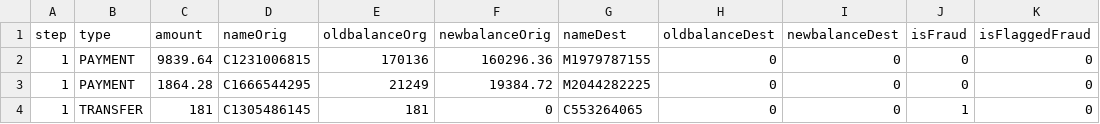
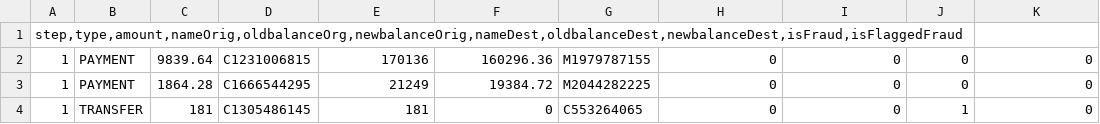
Before and after one commit to kirannarayan82/paymentfraud, a CSV file: transactions.csv, drawn as a sheet; only a part is shown; removed rows and columns are numbered as before the commit, all else as after; the diff names each change by its address in the sheet, - before the commit and + after, or states it on an @@ line.

Commit message:
Update transactions.csv

```diff
--- a/transactions.csv
+++ b/transactions.csv
-row 1: step | type | amount | nameOrig | oldbalanceOrg | newbalanceOrig | nameDest | oldbalanceDest | newbalanceDest | isFraud | isFlaggedFraud
+row 1: step,type,amount,nameOrig,oldbalanceOrg,newbalanceOrig,nameDest,oldbalanceDest,newbalanceDest,isFraud,isFlaggedFraud
```
